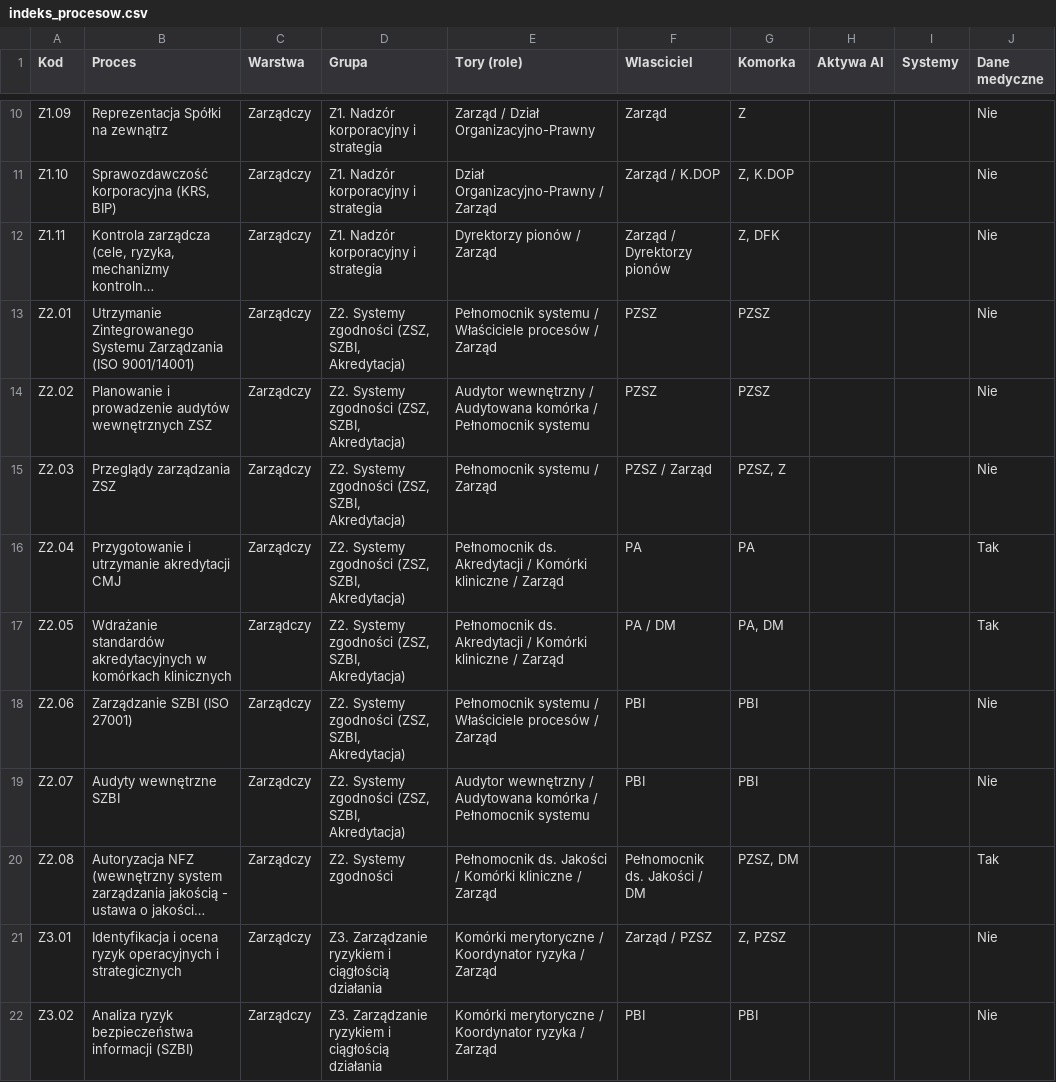
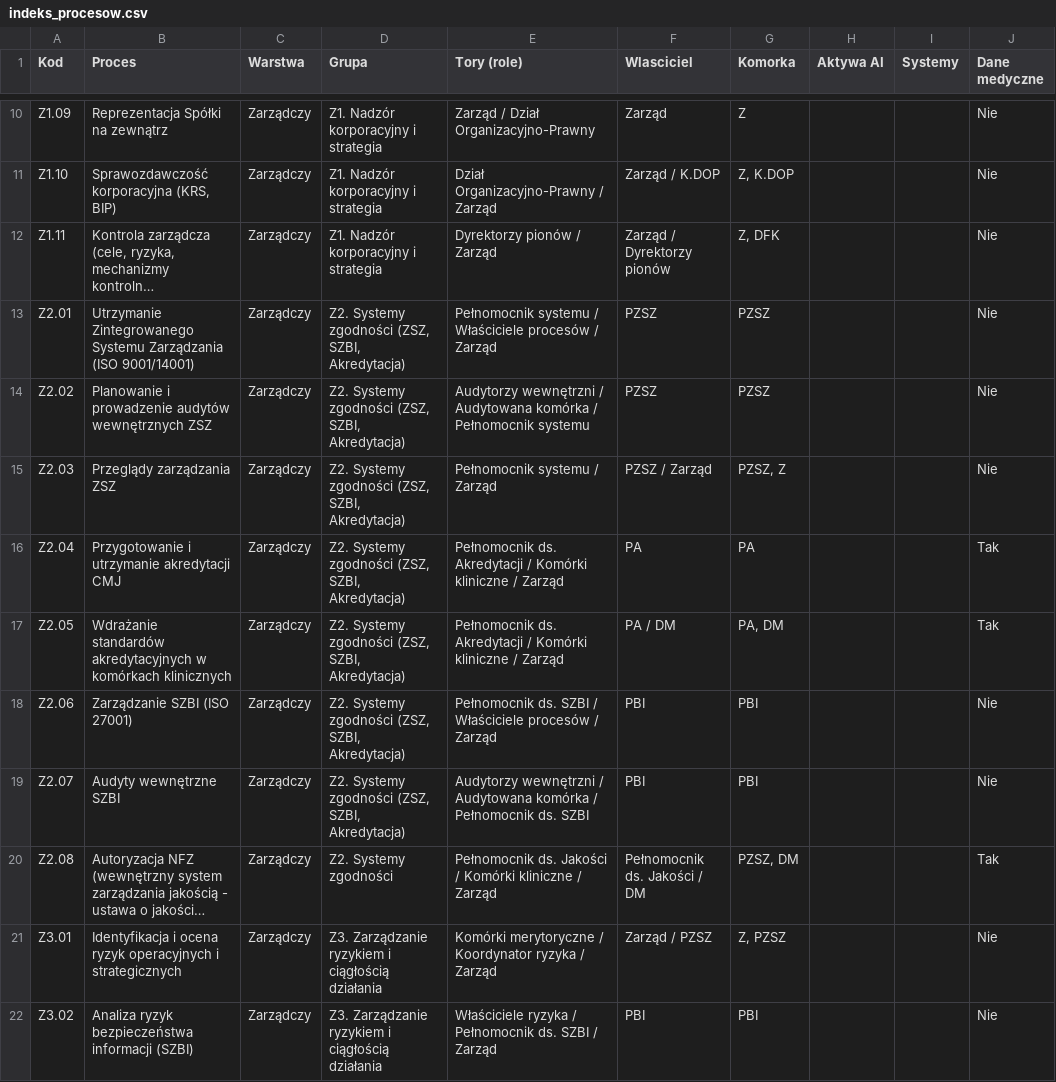
Before and after one commit to greggai/norep, a CSV file: out/00_INDEKS/indeks_procesow.csv, drawn as a sheet; only a part is shown, gaps mark what is left out; long unchanged cells end in …; the diff covers the shown part only; the diff names each change by its address in the sheet, - before the commit and + after, or states it on an @@ line.

```diff
--- a/out/00_INDEKS/indeks_procesow.csv
+++ b/out/00_INDEKS/indeks_procesow.csv
-E14 (Tory (role)): Audytor wewnętrzny / Audytowana…
+E14 (Tory (role)): Audytorzy wewnętrzni / Audytowana…
-E18 (Tory (role)): Pełnomocnik systemu / Właściciele…
+E18 (Tory (role)): Pełnomocnik ds. SZBI / Właściciele…
-E19 (Tory (role)): Audytor wewnętrzny / Audytowana komórka / Pełnomocnik systemu
+E19 (Tory (role)): Audytorzy wewnętrzni / Audytowana komórka / Pełnomocnik ds. SZBI
-E22 (Tory (role)): Komórki merytoryczne / Koordynator ryzyka / Zarząd
+E22 (Tory (role)): Właściciele ryzyka / Pełnomocnik ds. SZBI / Zarząd
```
Also changed, not shown: 27 edited cells elsewhere in this file, 8 other files.
